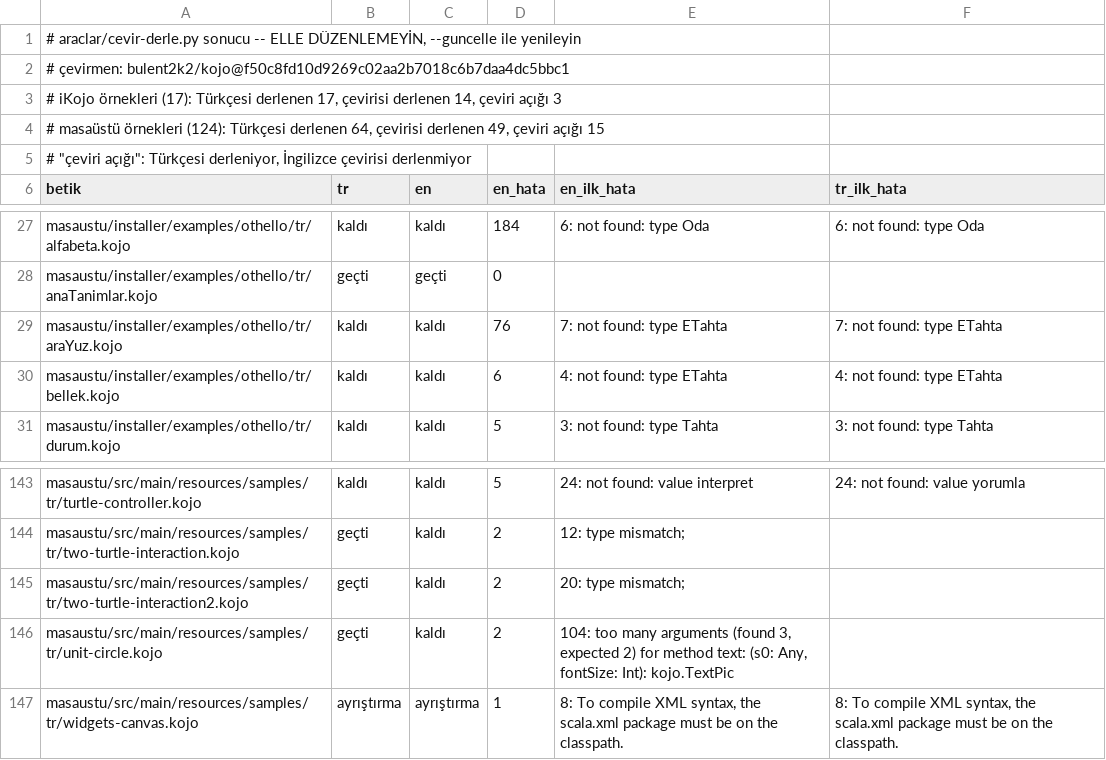
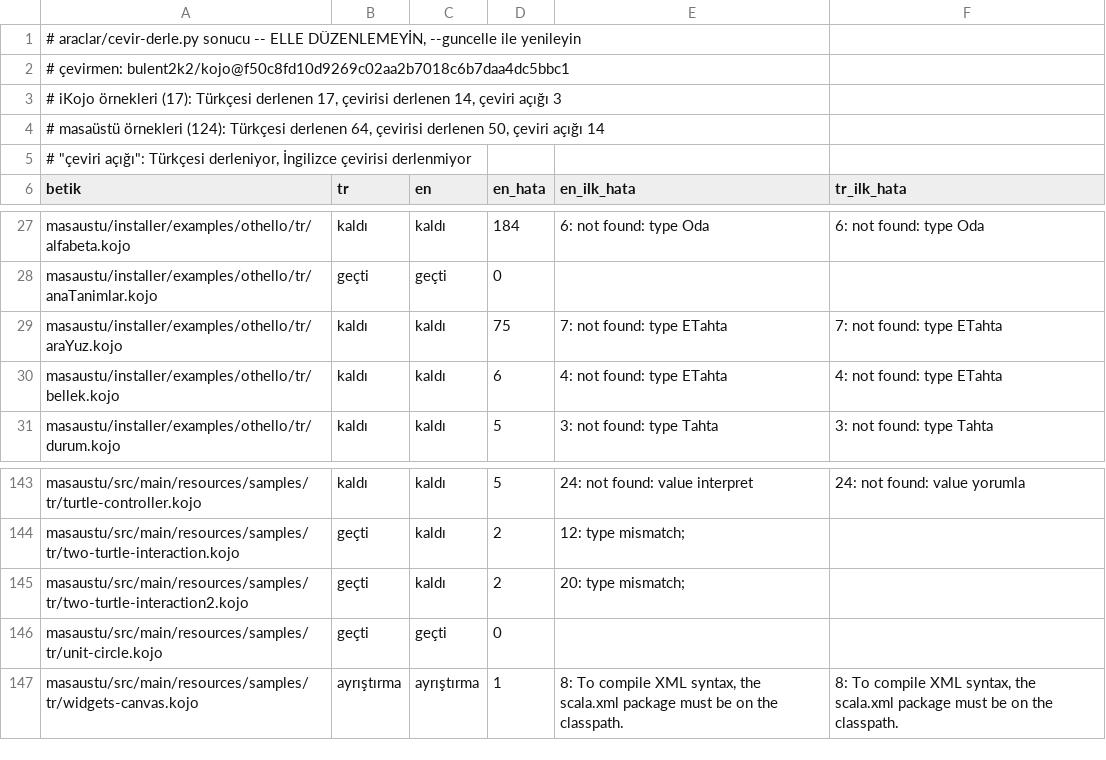
Before and after one commit to bulent2k2/kojojs-dev, a TSV file: araclar/cevir-derle.tsv, drawn as a sheet; only a part is shown, gaps mark what is left out.

```diff
--- a/araclar/cevir-derle.tsv
+++ b/araclar/cevir-derle.tsv
@@ -3,3 +3,3 @@
 # iKojo örnekleri (17): Türkçesi derlenen 17, çevirisi derlenen 14, çeviri açığı 3
-# masaüstü örnekleri (124): Türkçesi derlenen 64, çevirisi derlenen 49, çeviri açığı 15
+# masaüstü örnekleri (124): Türkçesi derlenen 64, çevirisi derlenen 50, çeviri açığı 14
 # "çeviri açığı": Türkçesi derleniyor, İngilizce çevirisi derlenmiyor
@@ -28,3 +28,3 @@ masaustu/installer/examples/othello/tr/alfabeta.kojo	kaldı	kaldı	184	6: not fo
 masaustu/installer/examples/othello/tr/anaTanimlar.kojo	geçti	geçti	0		
-masaustu/installer/examples/othello/tr/araYuz.kojo	kaldı	kaldı	76	7: not found: type ETahta	7: not found: type ETahta
+masaustu/installer/examples/othello/tr/araYuz.kojo	kaldı	kaldı	75	7: not found: type ETahta	7: not found: type ETahta
 masaustu/installer/examples/othello/tr/bellek.kojo	kaldı	kaldı	6	4: not found: type ETahta	4: not found: type ETahta
@@ -145,3 +145,3 @@ masaustu/src/main/resources/samples/tr/two-turtle-interaction.kojo	geçti	kaldı
 masaustu/src/main/resources/samples/tr/two-turtle-interaction2.kojo	geçti	kaldı	2	20: type mismatch;	
-masaustu/src/main/resources/samples/tr/unit-circle.kojo	geçti	kaldı	2	104: too many arguments (found 3, expected 2) for method text: (s0: Any, fontSize: Int): kojo.TextPic	
+masaustu/src/main/resources/samples/tr/unit-circle.kojo	geçti	geçti	0		
 masaustu/src/main/resources/samples/tr/widgets-canvas.kojo	ayrıştırma	ayrıştırma	1	8: To compile XML syntax, the scala.xml package must be on the classpath.	8: To compile XML syntax, the scala.xml package must be on the classpath.
```
Also changed, not shown: 6 other files.
